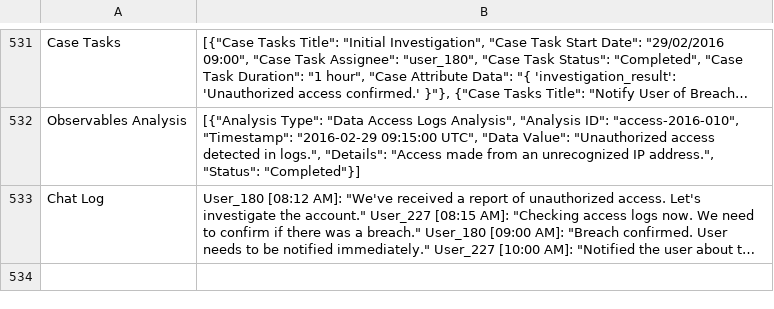
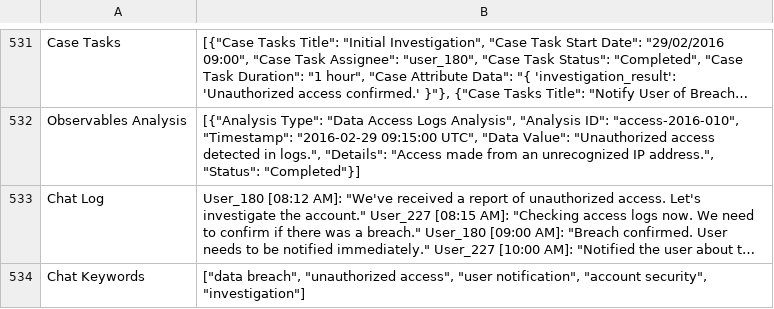
Before and after one commit to authoruser/IRDATASET, a CSV file: IR-Dataset.csv, drawn as a sheet; only a part is shown, gaps mark what is left out; long unchanged cells end in …; the diff names each change by its address in the sheet, - before the commit and + after, or states it on an @@ line.

Commit message:
Update IR-Dataset.csv

```diff
--- a/IR-Dataset.csv
+++ b/IR-Dataset.csv
+row 534: Chat Keywords | ["data breach", "unauthorized access", "user notification", "account security", "investigation"]
```
